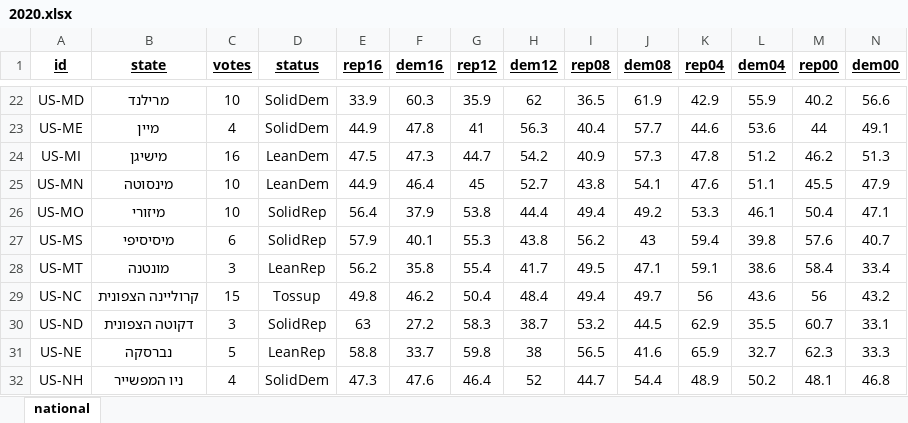
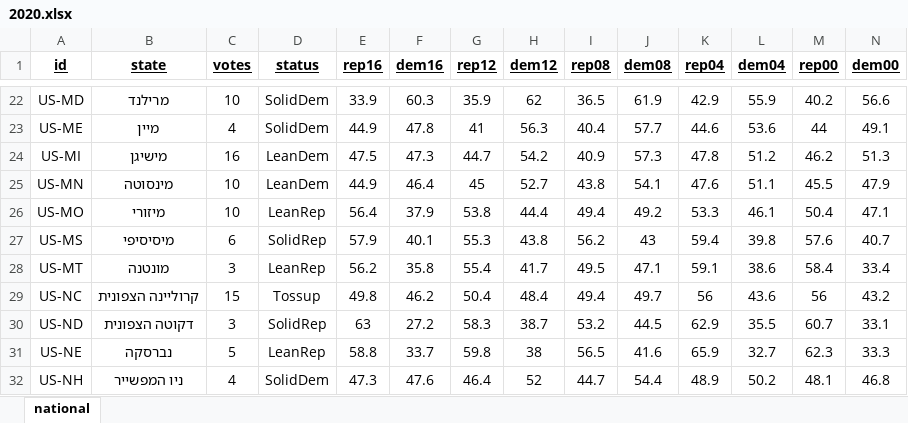
Before and after one commit to Nir-0z/USA, an Excel workbook: ElectoralMap/2020.xlsx, sheet national, drawn as a sheet; only a part is shown, gaps mark what is left out; values as stored, in another font and other column widths than the file's, no borders; the diff names each change by its address in the sheet, - before the commit and + after, or states it on an @@ line.

Commit message:
Update 2020.xlsx

```diff
--- a/ElectoralMap/2020.xlsx (sheet national)
+++ b/ElectoralMap/2020.xlsx (sheet national)
-D26 (status): SolidRep
+D26 (status): LeanRep
```
